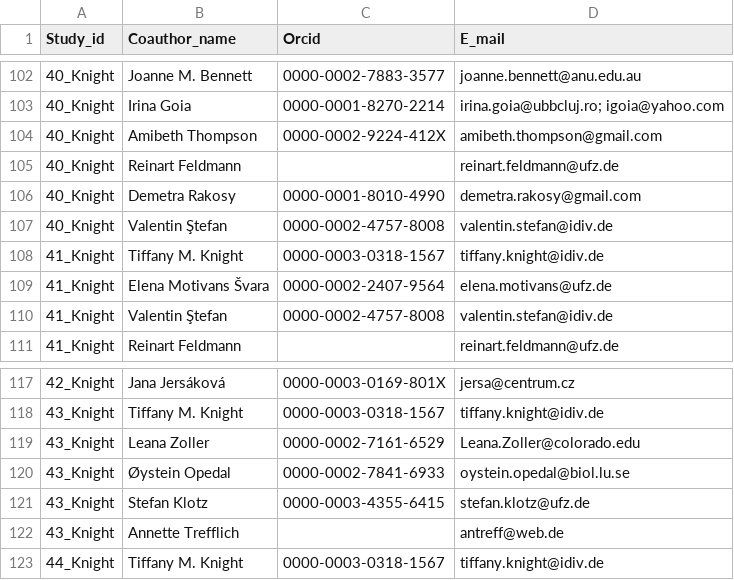
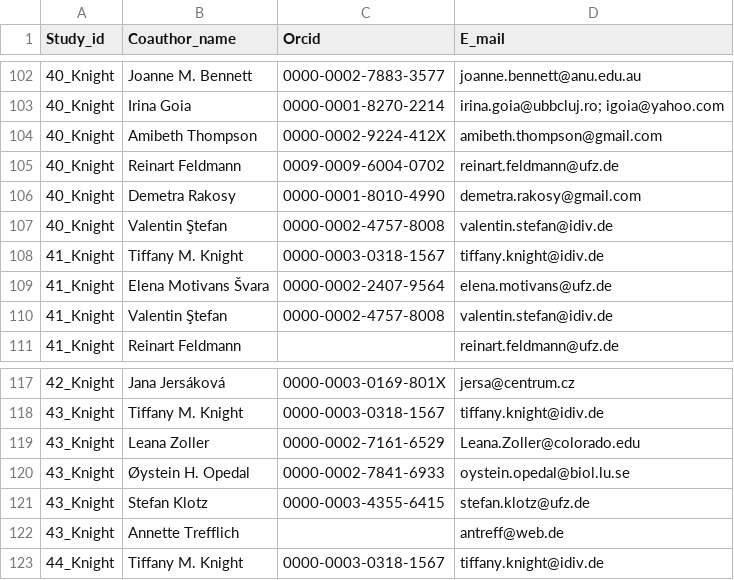
Before and after one commit to JoseBSL/EuPPollNet, a CSV file: Data/Manuscript_info/Authorship.csv, drawn as a sheet; only a part is shown, gaps mark what is left out; the diff covers the shown part only.

```diff
--- a/Data/Manuscript_info/Authorship.csv
+++ b/Data/Manuscript_info/Authorship.csv
@@ -104,3 +104,3 @@ Study_id,Coauthor_name,Orcid,E_mail
 40_Knight,Amibeth Thompson,0000-0002-9224-412X,amibeth.thompson@gmail.com
-40_Knight,Reinart Feldmann,,reinart.feldmann@ufz.de
+40_Knight,Reinart Feldmann,0009-0009-6004-0702,reinart.feldmann@ufz.de
 40_Knight,Demetra Rakosy,0000-0001-8010-4990,demetra.rakosy@gmail.com
@@ -119,3 +119,3 @@ Study_id,Coauthor_name,Orcid,E_mail
 43_Knight,Leana Zoller,0000-0002-7161-6529,Leana.Zoller@colorado.edu
-43_Knight,Øystein Opedal,0000-0002-7841-6933,oystein.opedal@biol.lu.se
+43_Knight,Øystein H. Opedal,0000-0002-7841-6933,oystein.opedal@biol.lu.se
 43_Knight,Stefan Klotz,0000-0003-4355-6415,stefan.klotz@ufz.de
```
Also changed, not shown: 10 edited cells elsewhere in this file, 26 other files.
